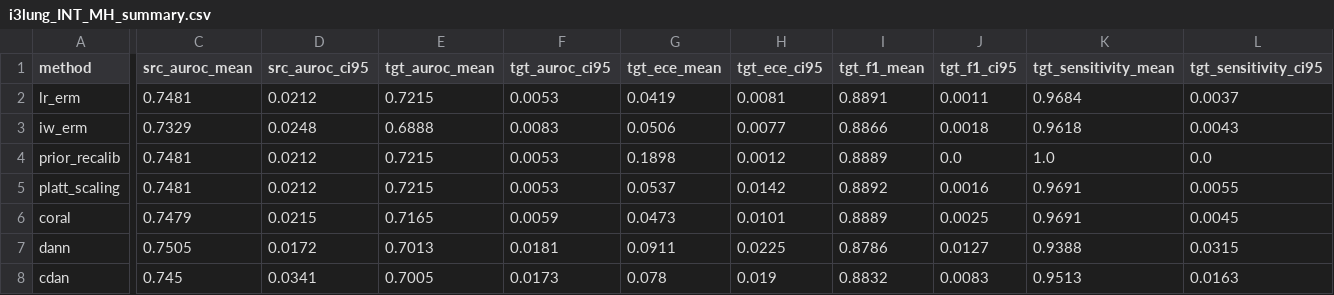
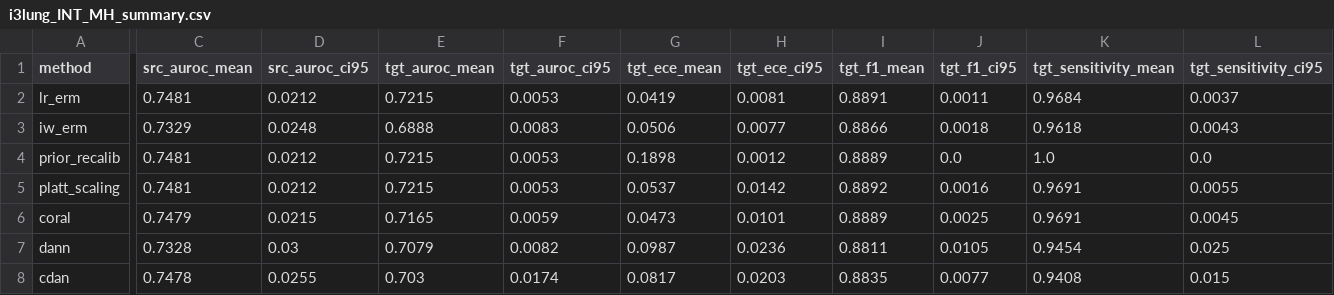
Before and after one commit to LudoLe/shift-surv-benchmark, a CSV file: outputs/tables/i3lung_INT_MH_summary.csv, drawn as a sheet; only a part is shown, gaps mark what is left out; the diff covers the shown part only; the diff names each change by its address in the sheet, - before the commit and + after, or states it on an @@ line.

```diff
--- a/outputs/tables/i3lung_INT_MH_summary.csv
+++ b/outputs/tables/i3lung_INT_MH_summary.csv
-C7 (src_auroc_mean): 0.7505
+C7 (src_auroc_mean): 0.7328
-D7 (src_auroc_ci95): 0.0172
+D7 (src_auroc_ci95): 0.03
-E7 (tgt_auroc_mean): 0.7013
+E7 (tgt_auroc_mean): 0.7079
-F7 (tgt_auroc_ci95): 0.0181
+F7 (tgt_auroc_ci95): 0.0082
-G7 (tgt_ece_mean): 0.0911
+G7 (tgt_ece_mean): 0.0987
-H7 (tgt_ece_ci95): 0.0225
+H7 (tgt_ece_ci95): 0.0236
-I7 (tgt_f1_mean): 0.8786
+I7 (tgt_f1_mean): 0.8811
-J7 (tgt_f1_ci95): 0.0127
+J7 (tgt_f1_ci95): 0.0105
-K7 (tgt_sensitivity_mean): 0.9388
+K7 (tgt_sensitivity_mean): 0.9454
-L7 (tgt_sensitivity_ci95): 0.0315
+L7 (tgt_sensitivity_ci95): 0.025
-C8 (src_auroc_mean): 0.745
+C8 (src_auroc_mean): 0.7478
-D8 (src_auroc_ci95): 0.0341
+D8 (src_auroc_ci95): 0.0255
-E8 (tgt_auroc_mean): 0.7005
+E8 (tgt_auroc_mean): 0.703
-F8 (tgt_auroc_ci95): 0.0173
+F8 (tgt_auroc_ci95): 0.0174
-G8 (tgt_ece_mean): 0.078
+G8 (tgt_ece_mean): 0.0817
-H8 (tgt_ece_ci95): 0.019
+H8 (tgt_ece_ci95): 0.0203
-I8 (tgt_f1_mean): 0.8832
+I8 (tgt_f1_mean): 0.8835
-J8 (tgt_f1_ci95): 0.0083
+J8 (tgt_f1_ci95): 0.0077
-K8 (tgt_sensitivity_mean): 0.9513
+K8 (tgt_sensitivity_mean): 0.9408
-L8 (tgt_sensitivity_ci95): 0.0163
+L8 (tgt_sensitivity_ci95): 0.015
```
Also changed, not shown: 8 edited cells elsewhere in this file, outputs/tables/i3lung_INT_GHD_summary.csv, outputs/tables/i3lung_INT_UOC_summary.csv, 14 other files.
